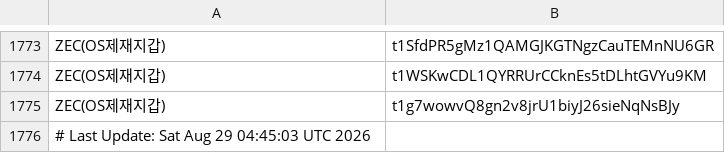
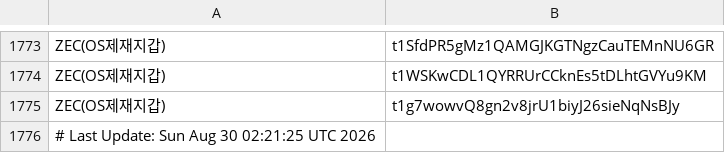
Before and after one commit to kuyongjin/blacklist-wallet-daily-check, a CSV file: opensanctions_addresses.csv, drawn as a sheet; only a part is shown, gaps mark what is left out.

```diff
--- a/opensanctions_addresses.csv
+++ b/opensanctions_addresses.csv
@@ -1775,2 +1775,2 @@ ZEC(OS제재지갑),t1WSKwCDL1QYRRUrCCknEs5tDLhtGVYu9KM
 ZEC(OS제재지갑),t1g7wowvQ8gn2v8jrU1biyJ26sieNqNsBJy
-# Last Update: Sat Aug 29 04:45:03 UTC 2026
+# Last Update: Sun Aug 30 02:21:25 UTC 2026
```
